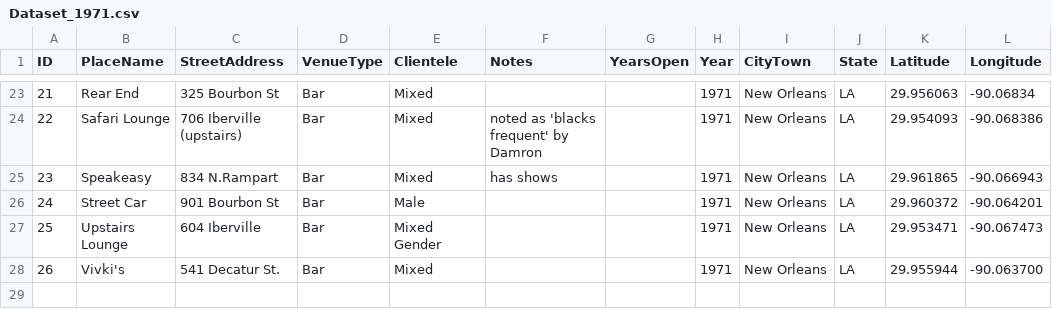
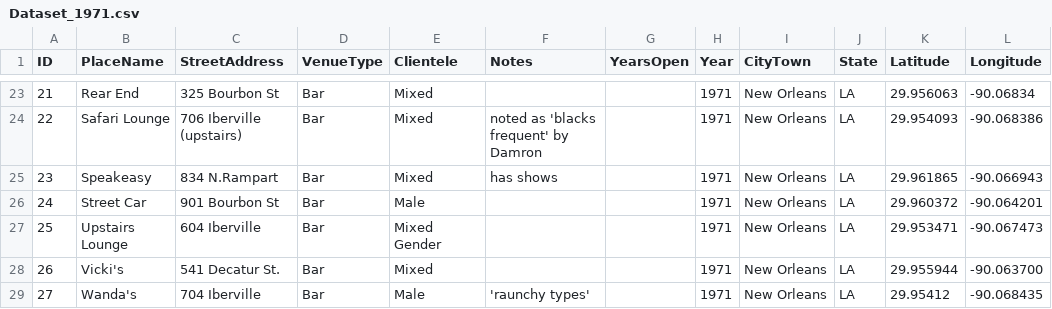
Before and after one commit to lk-345/Queer-Worldmaking, a CSV file: GeocodedDataset/Dataset_1971.csv, drawn as a sheet; only a part is shown, gaps mark what is left out.

Commit message:
Update Dataset_1971.csv

```diff
--- a/GeocodedDataset/Dataset_1971.csv
+++ b/GeocodedDataset/Dataset_1971.csv
@@ -27,2 +27,3 @@
 25,Upstairs Lounge,604 Iberville,Bar,Mixed Gender,,,1971,New Orleans,LA,29.953471,-90.067473
-26,Vivki's,541 Decatur St.,Bar,Mixed,,,1971,New Orleans,LA,29.955944,-90.063700
+26,Vicki's,541 Decatur St.,Bar,Mixed,,,1971,New Orleans,LA,29.955944,-90.063700
+27,Wanda's,704 Iberville,Bar,Male,'raunchy types',,1971,New Orleans,LA,29.95412,-90.068435
```
